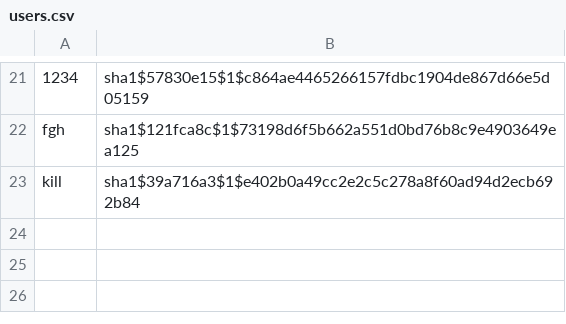
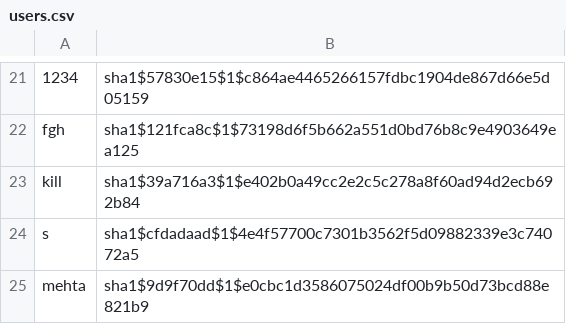
Before and after one commit to noveens/SprintOJ, a CSV file: users.csv, drawn as a sheet; only a part is shown, gaps mark what is left out.

```diff
--- a/users.csv
+++ b/users.csv
@@ -23 +23,3 @@ fgh,sha1$121fca8c$1$73198d6f5b662a551d0bd76b8c9e4903649ea125
 kill,sha1$39a716a3$1$e402b0a49cc2e2c5c278a8f60ad94d2ecb692b84
+s,sha1$cfdadaad$1$4e4f57700c7301b3562f5d09882339e3c74072a5
+mehta,sha1$9d9f70dd$1$e0cbc1d3586075024df00b9b50d73bcd88e821b9
```
Also changed, not shown: score.csv, 2 other files.
